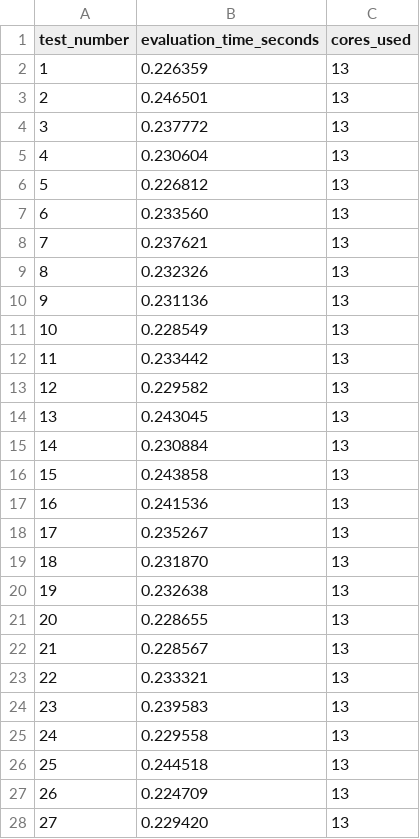
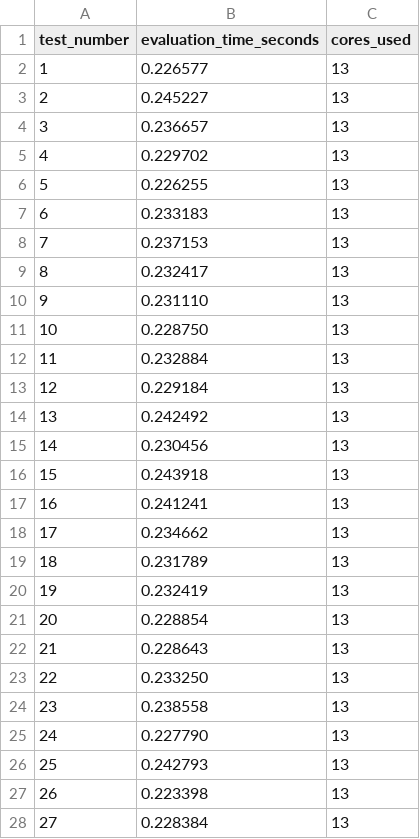
Before and after one commit to Aztro2004/Parallelized-Polygon-Approximation-with-Evolutionary-Strategies, a CSV file: results_13cores.csv, drawn as a sheet; only a part is shown; the diff covers the shown part only.

```diff
--- a/results_13cores.csv
+++ b/results_13cores.csv
@@ -1,28 +1,28 @@
 test_number,evaluation_time_seconds,cores_used
-1,0.226359,13
-2,0.246501,13
-3,0.237772,13
-4,0.230604,13
-5,0.226812,13
-6,0.233560,13
-7,0.237621,13
-8,0.232326,13
-9,0.231136,13
-10,0.228549,13
-11,0.233442,13
-12,0.229582,13
-13,0.243045,13
-14,0.230884,13
-15,0.243858,13
-16,0.241536,13
-17,0.235267,13
-18,0.231870,13
-19,0.232638,13
-20,0.228655,13
-21,0.228567,13
-22,0.233321,13
-23,0.239583,13
-24,0.229558,13
-25,0.244518,13
-26,0.224709,13
-27,0.229420,13
+1,0.226577,13
+2,0.245227,13
+3,0.236657,13
+4,0.229702,13
+5,0.226255,13
+6,0.233183,13
+7,0.237153,13
+8,0.232417,13
+9,0.231110,13
+10,0.228750,13
+11,0.232884,13
+12,0.229184,13
+13,0.242492,13
+14,0.230456,13
+15,0.243918,13
+16,0.241241,13
+17,0.234662,13
+18,0.231789,13
+19,0.232419,13
+20,0.228854,13
+21,0.228643,13
+22,0.233250,13
+23,0.238558,13
+24,0.227790,13
+25,0.242793,13
+26,0.223398,13
+27,0.228384,13
```
Also changed, not shown: 73 edited cells elsewhere in this file, results_10cores.csv, results_11cores.csv, 27 other files.
